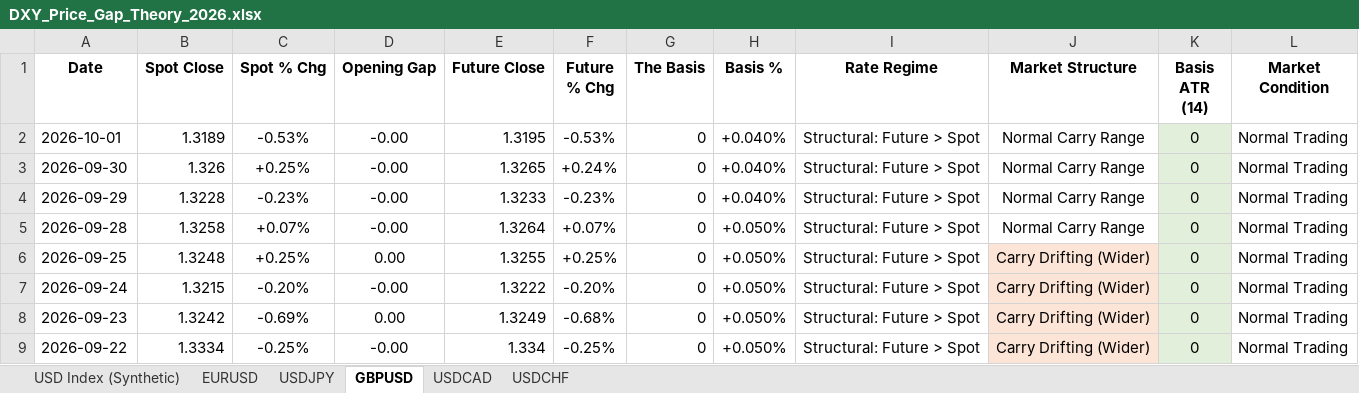
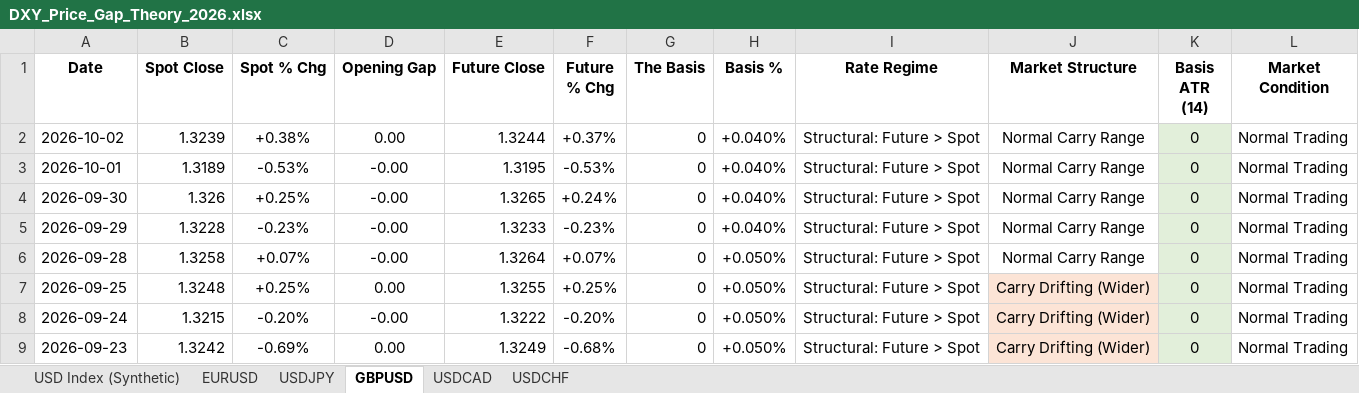
Before and after one commit to Jamesssurfer/DXYSpotvsFuture, an Excel workbook: DXY_Price_Gap_Theory_2026.xlsx, sheet GBPUSD, drawn as a sheet; only a part is shown; the shorter side is filled out with more unchanged rows; values as stored, in another font and other column widths than the file's, no borders; the diff names each change by its address in the sheet, - before the commit and + after, or states it on an @@ line.

```diff
--- a/DXY_Price_Gap_Theory_2026.xlsx (sheet GBPUSD)
+++ b/DXY_Price_Gap_Theory_2026.xlsx (sheet GBPUSD)
+row 2: 2026-10-02 | 1.3239 | +0.38% | 0.00 | 1.3244 | +0.37% | 0 | +0.040% | Structural: Future > Spot | Normal Carry Range | 0 | Normal Trading
```
Also changed, not shown: sheet USD Index (Synthetic), sheet USDCAD, sheet EURUSD, sheet USDCHF, sheet USDJPY.
